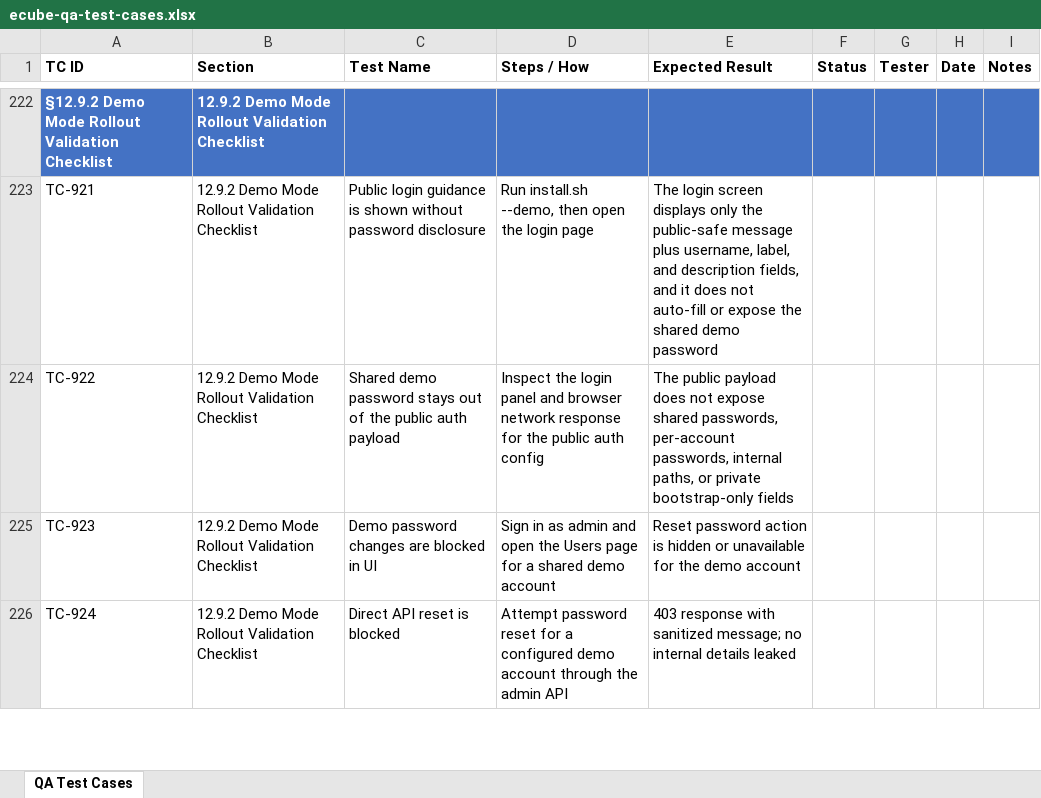
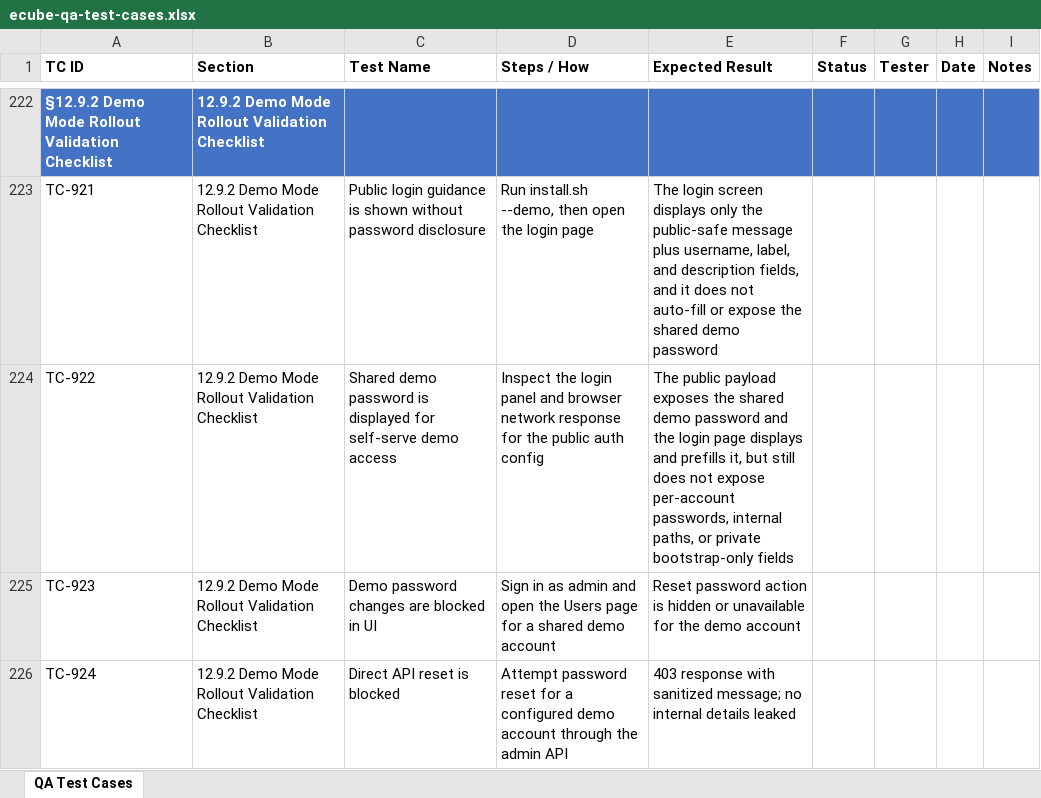
Before and after one commit to t3knoid/ecube, an Excel workbook: docs/testing/ecube-qa-test-cases.xlsx, sheet QA Test Cases, drawn as a sheet; only a part is shown, gaps mark what is left out; values as stored, in another font and other column widths than the file's, no borders; the diff names each change by its address in the sheet, - before the commit and + after, or states it on an @@ line.

Commit message:
Expose shared demo password for self-serve login
Restore the demo shared password in the public auth config so unattended demo
users can see it on the login page and sign in without operator handoff.

Prefill the login password field from the shared demo password and update the
demo install, bootstrap, user, and QA docs to reflect the public self-serve
workflow while still keeping per-account secrets private.

```diff
--- a/docs/testing/ecube-qa-test-cases.xlsx (sheet QA Test Cases)
+++ b/docs/testing/ecube-qa-test-cases.xlsx (sheet QA Test Cases)
-C224 (Test Name): …demo password stays out of the public auth payload
+C224 (Test Name): …demo password is displayed for self-serve demo access
-E224 (Expected Result): …public payload does not expose shared passwords, per-account passwords,…
+E224 (Expected Result): …public payload exposes the shared demo password and the login page displays and prefills it, but still does not expose per-account passwords,…
```
Also changed, not shown: 9 other files.
